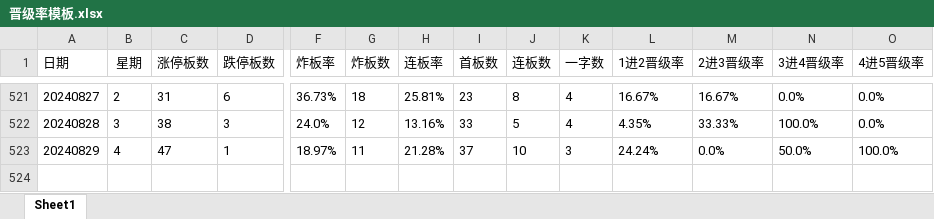
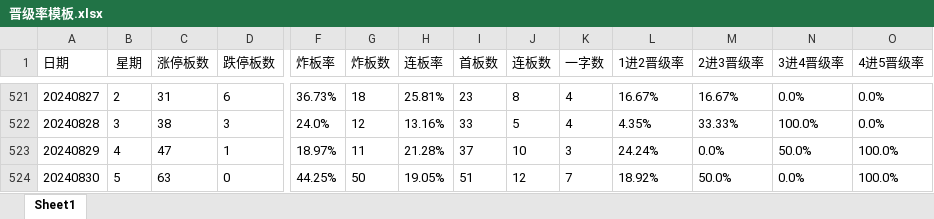
Before and after one commit to WolfMoss/AutoRuns, an Excel workbook: PYQingXuZQ/晋级率模板.xlsx, sheet Sheet1, drawn as a sheet; only a part is shown, gaps mark what is left out; values as stored, in another font and other column widths than the file's, no borders; rows hold the shown columns only; the diff names each change by its address in the sheet, - before the commit and + after, or states it on an @@ line.

Commit message:
Update file

```diff
--- a/PYQingXuZQ/晋级率模板.xlsx (sheet Sheet1)
+++ b/PYQingXuZQ/晋级率模板.xlsx (sheet Sheet1)
+row 524: 20240830 | 5 | 63 | 0 | 44.25% | 50 | 19.05% | 51 | 12 | 7 | 18.92% | 50.0% | 0.0% | 100.0%
```
